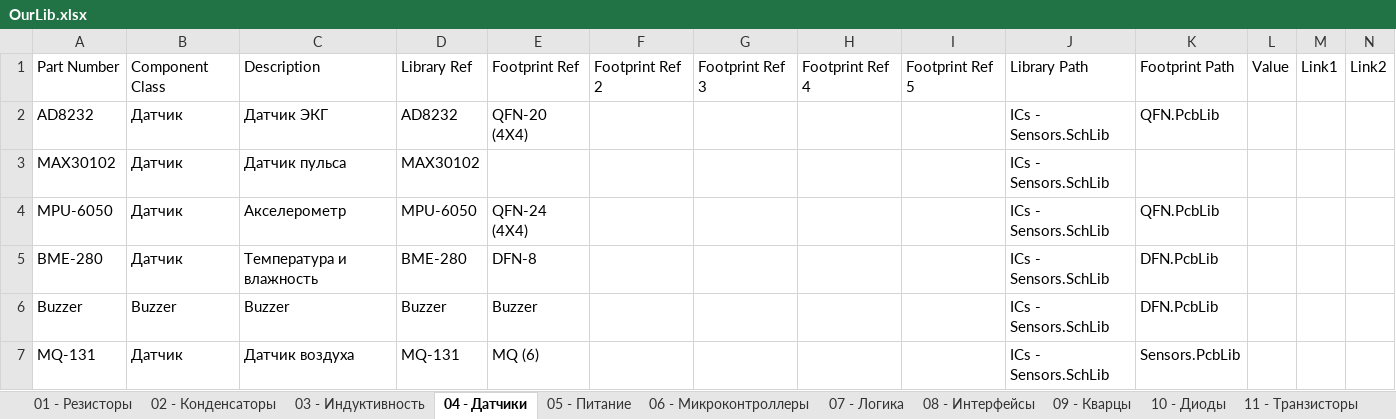
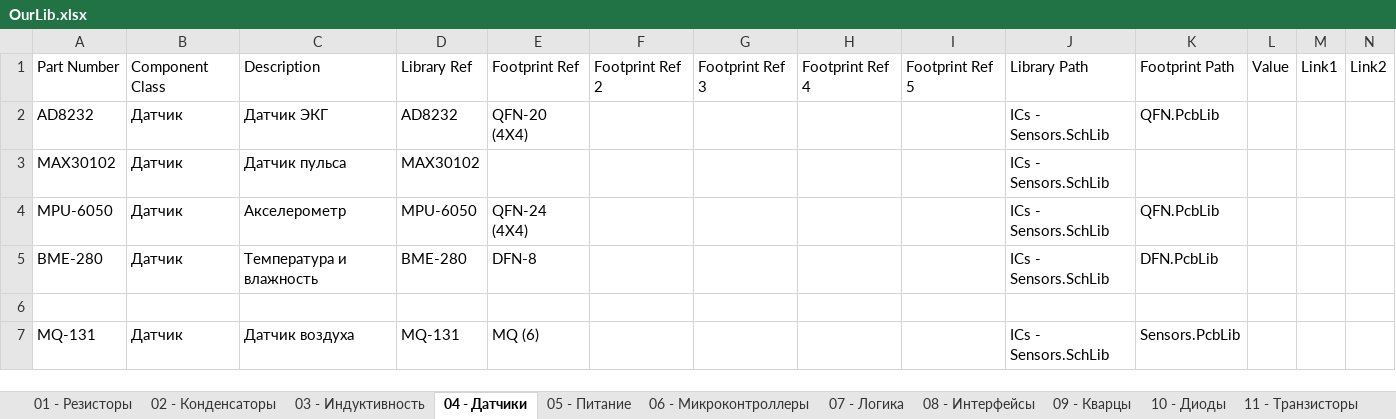
Before and after one commit to siroshy/my-altium-library, an Excel workbook: OurLib.xlsx, sheet 04 - Датчики, drawn as a sheet; values as stored, in another font and other column widths than the file's, no borders; the diff names each change by its address in the sheet, - before the commit and + after, or states it on an @@ line.

```diff
--- a/OurLib.xlsx (sheet 04 - Датчики)
+++ b/OurLib.xlsx (sheet 04 - Датчики)
-row 6: Buzzer | Buzzer | Buzzer | Buzzer | Buzzer |  |  |  |  | ICs - Sensors.SchLib | DFN.PcbLib
+row 6: (empty)
```
Also changed, not shown: sheet 01 - Резисторы, sheet 05 - Питание, other sheet tabs, 14 other files.
